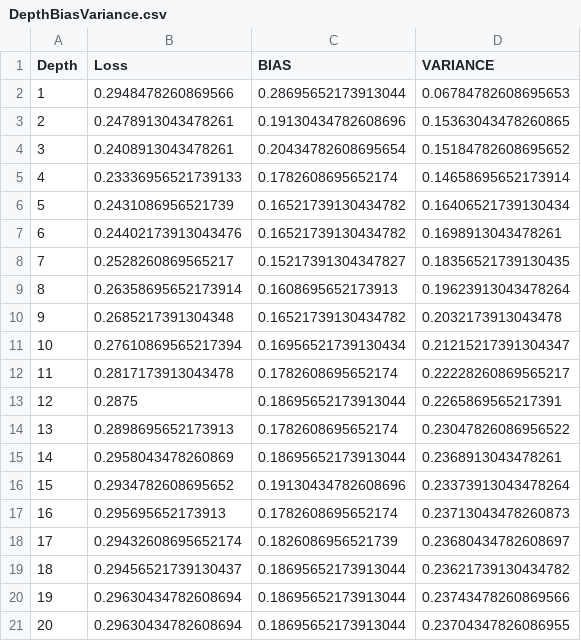
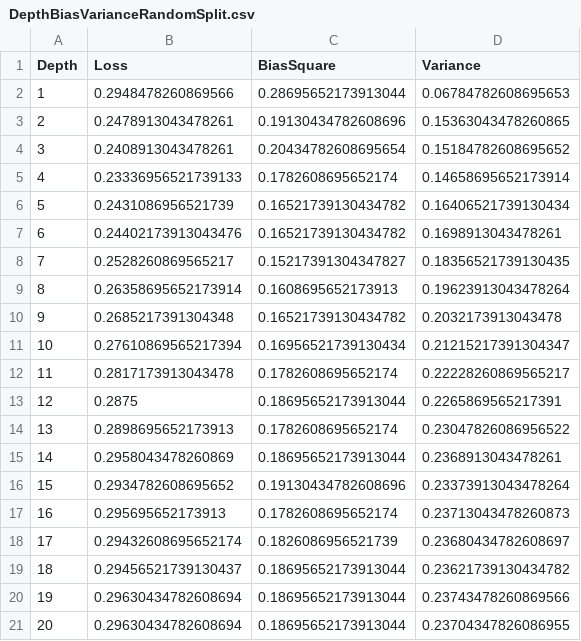
Before and after one commit to meenakshsundaram/AIML, a CSV file: DecisionTrees/src/diabetes/DepthBiasVarianceRandomSplit.csv (was DecisionTrees/src/diabetes/DepthBiasVariance.csv), drawn as a sheet.

Commit message:
Detailed Bias Variance Study

```diff
--- a/DecisionTrees/src/diabetes/DepthBiasVariance.csv
+++ b/DecisionTrees/src/diabetes/DepthBiasVarianceRandomSplit.csv
@@ -1,2 +1,2 @@
-Depth,Loss,BIAS,VARIANCE
+Depth,Loss,BiasSquare,Variance
 1,0.2948478260869566,0.28695652173913044,0.06784782608695653
```
Also changed, not shown: 10 other files.
